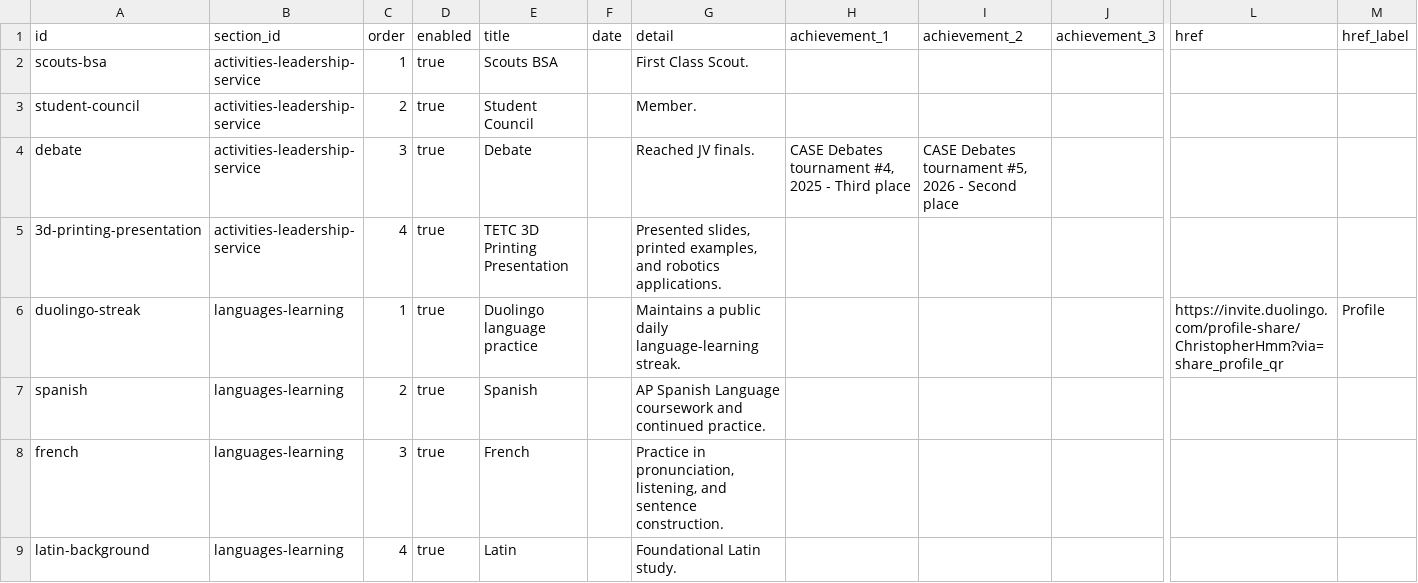
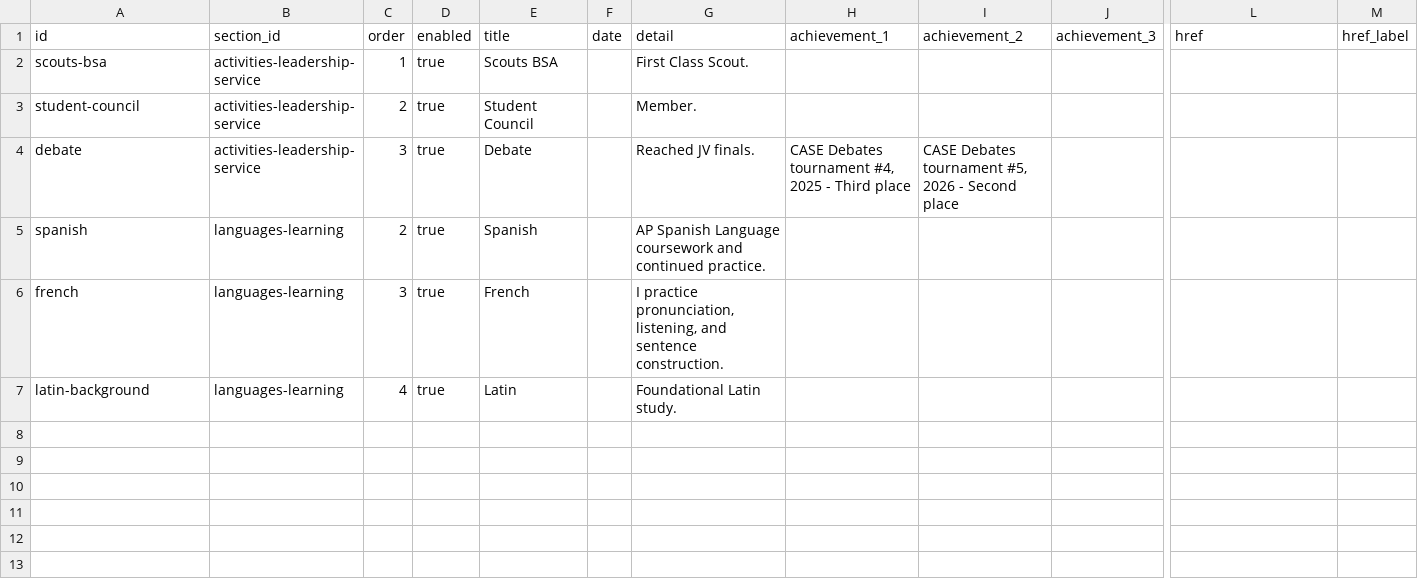
Before and after one commit to Chrissyuh/christopher-portfolio, a CSV file: docs/google-sheet-template/FullRecordItems.csv, drawn as a sheet; only a part is shown, gaps mark what is left out; removed rows and columns are numbered as before the commit, all else as after; rows hold the shown columns only; the diff names each change by its address in the sheet, - before the commit and + after, or states it on an @@ line.

```diff
--- a/docs/google-sheet-template/FullRecordItems.csv
+++ b/docs/google-sheet-template/FullRecordItems.csv
-row 5: 3d-printing-presentation | activities-leadership-service | 4 | true | TETC 3D Printing Presentation |  | Presented slides, printed examples, and robotics applications.
-row 6: duolingo-streak | languages-learning | 1 | true | Duolingo language practice |  | Maintains a public daily language-learning streak. |  |  |  | https://invite.duolingo.com/profile-share/ChristopherHmm?via=share_profile_qr | Profile
-G6 (detail): Practice in pronunciation, listening,…
+G6 (detail): I practice pronunciation, listening,…
```
Also changed, not shown: docs/google-sheet-template/FullRecordSections.csv, docs/google-sheet-template/MainProjects.csv, 21 other files.
